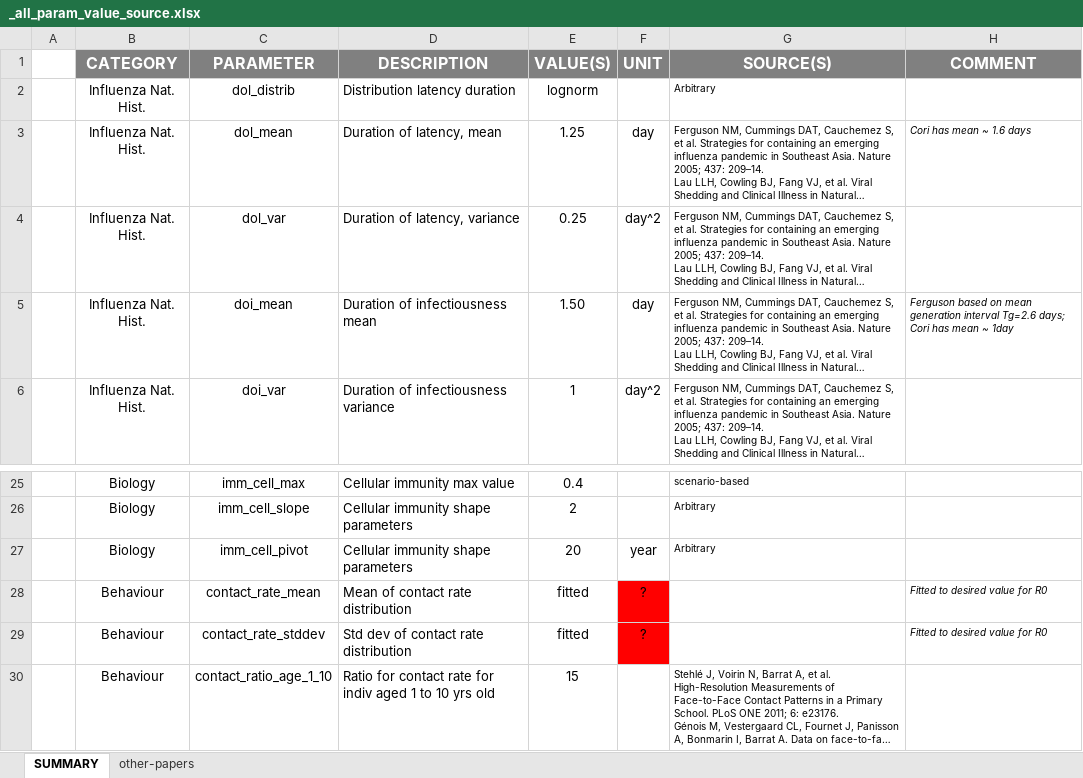
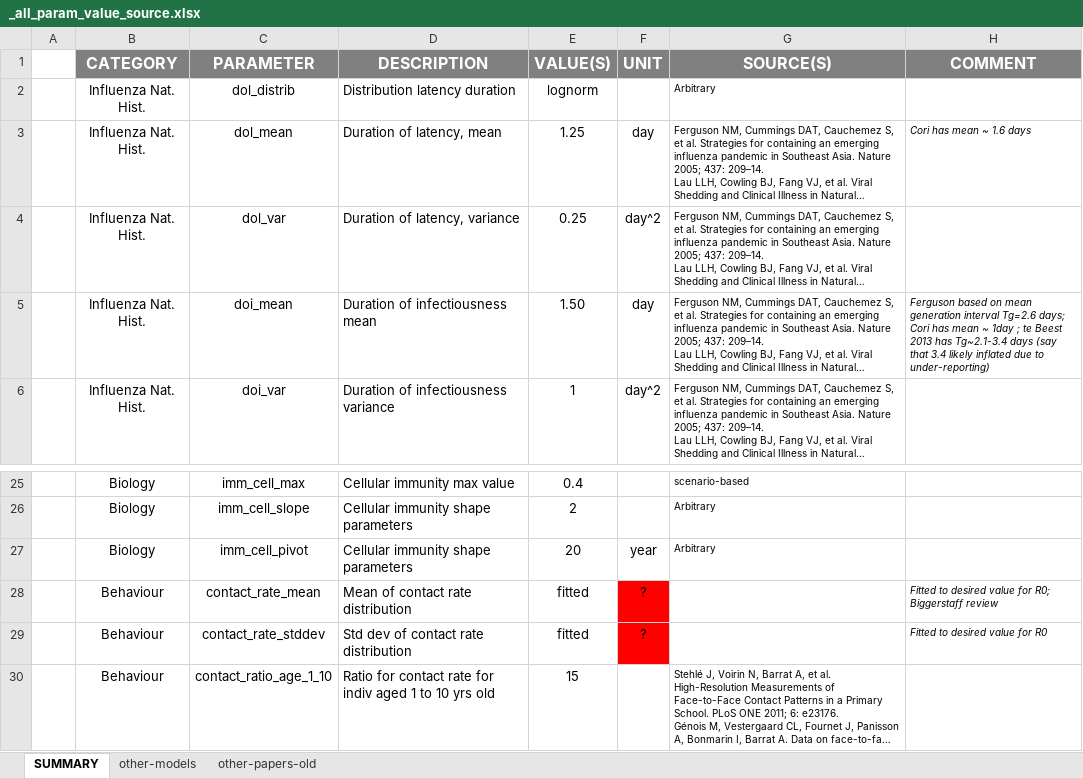
Before and after one commit to davidchampredon/naf, an Excel workbook: param-model/_all_param_value_source.xlsx, sheet SUMMARY, drawn as a sheet; only a part is shown, gaps mark what is left out; long unchanged cells end in …; values as stored, in another font and other column widths than the file's, no borders; conditional formats not drawn; the diff names each change by its address in the sheet, - before the commit and + after, or states it on an @@ line.

```diff
--- a/param-model/_all_param_value_source.xlsx (sheet SUMMARY)
+++ b/param-model/_all_param_value_source.xlsx (sheet SUMMARY)
-sheet tab: other-papers
+sheet tab: other-papers-old
+sheet tab: other-models
-H5 (COMMENT): …~ 1day
+H5 (COMMENT): …~ 1day ; te Beest 2013 has Tg~2.1-3.4 days (say that 3.4 likely inflated due to under-reporting)
-H28 (COMMENT): Fitted to desired value for R0
+H28 (COMMENT): Fitted to desired value for R0; Biggerstaff review
```
Also changed, not shown: 2 other files.
